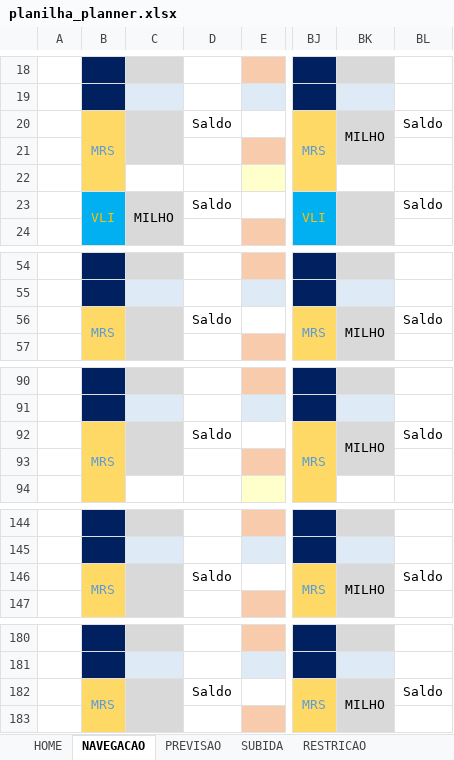
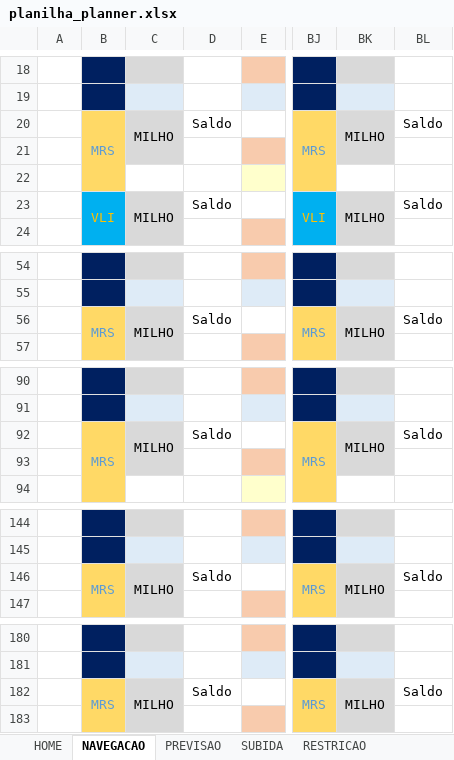
Before and after one commit to GuilhermeGustavoCorreia/FIPS_PLANNER, an Excel workbook: previsao_trens/src/DICIONARIOS/planilha_planner.xlsx, sheet NAVEGACAO, drawn as a sheet; only a part is shown, gaps mark what is left out; values as stored, in another font and other column widths than the file's, no borders; the diff covers the shown part only; the diff names each change by its address in the sheet, - before the commit and + after, or states it on an @@ line.

Commit message:
ajustando EXCEL detalhe e planilha_Planner

```diff
--- a/previsao_trens/src/DICIONARIOS/planilha_planner.xlsx (sheet NAVEGACAO)
+++ b/previsao_trens/src/DICIONARIOS/planilha_planner.xlsx (sheet NAVEGACAO)
-C20: (empty)
+C20: MILHO
-BK23: (empty)
+BK23: MILHO
-C56: (empty)
+C56: MILHO
-C92: (empty)
+C92: MILHO
-C146: (empty)
+C146: MILHO
-C182: (empty)
+C182: MILHO
```
Also changed, not shown: 7 edited cells elsewhere in this sheet, previsao_trens/src/DICIONARIOS/MODELO_RELATORIO_DETALHE.xlsx, 1 other file.
